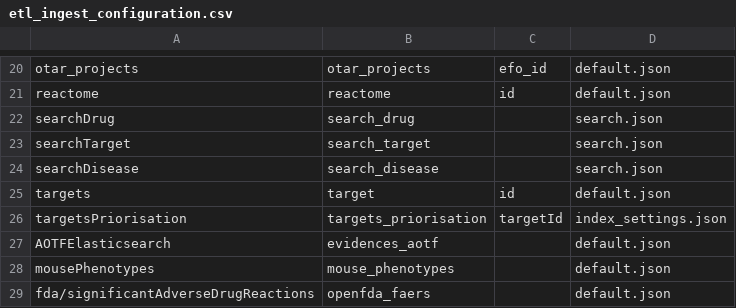
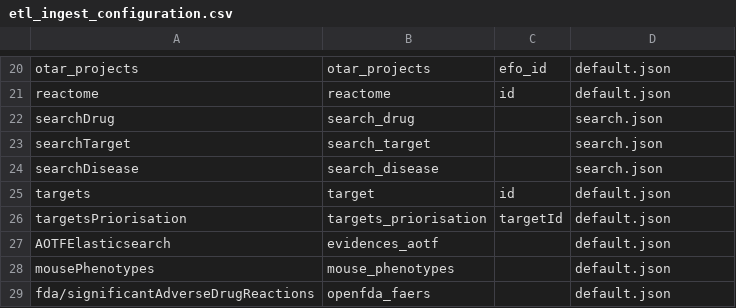
Before and after one commit to opentargets/platform-output-support, a CSV file: terraform_create_images/scripts/posvm/postproduction/elasticsearch/metadata/etl_ingest_configuration.csv, drawn as a sheet; only a part is shown, gaps mark what is left out.

Commit message:
use correct index for target priorisation

```diff
--- a/terraform_create_images/scripts/posvm/postproduction/elasticsearch/metadata/etl_ingest_configuration.csv
+++ b/terraform_create_images/scripts/posvm/postproduction/elasticsearch/metadata/etl_ingest_configuration.csv
@@ -25,3 +25,3 @@ searchDisease,search_disease,,search.json
 targets,target,id,default.json
-targetsPriorisation,targets_priorisation,targetId,index_settings.json
+targetsPriorisation,targets_priorisation,targetId,default.json
 AOTFElasticsearch,evidences_aotf,,default.json
```
